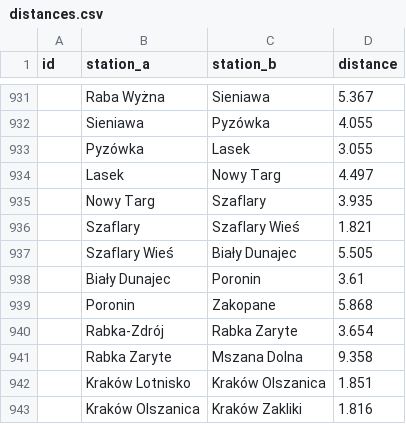
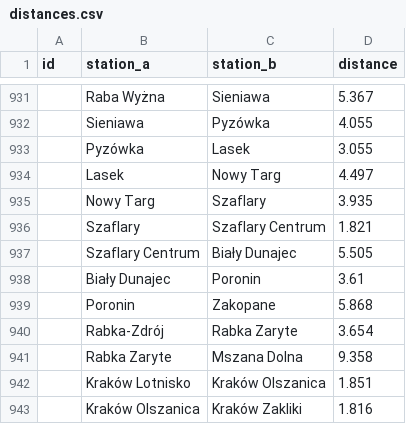
Before and after one commit to TeslaX93/pkp-distances, a CSV file: distances.csv, drawn as a sheet; only a part is shown, gaps mark what is left out.

```diff
--- a/distances.csv
+++ b/distances.csv
@@ -935,4 +935,4 @@ id;station_a;station_b;distance
 ;Nowy Targ;Szaflary;3.935
-;Szaflary;Szaflary Wieś;1.821
-;Szaflary Wieś;Biały Dunajec;5.505
+;Szaflary;Szaflary Centrum;1.821
+;Szaflary Centrum;Biały Dunajec;5.505
 ;Biały Dunajec;Poronin;3.61
```
Also changed, not shown: distances_sorted.csv, 1 other file.
